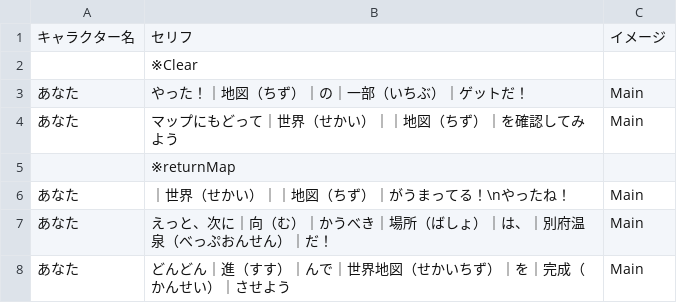
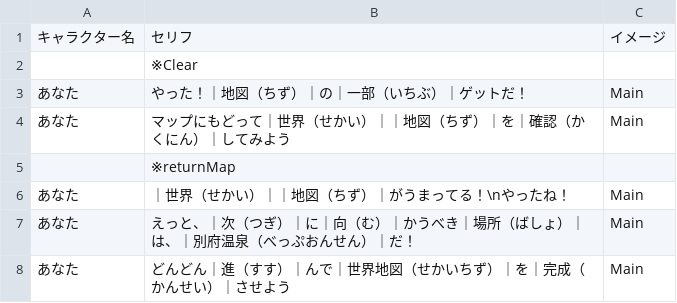
Before and after one commit to inouelab-waseda/unilab2025, a CSV file: unilab2025/bin/Debug/Conversation/Conv_stage1-2.csv, drawn as a sheet.

```diff
--- a/unilab2025/bin/Debug/Conversation/Conv_stage1-2.csv
+++ b/unilab2025/bin/Debug/Conversation/Conv_stage1-2.csv
@@ -3,6 +3,6 @@
 あなた,やった！｜地図（ちず）｜の｜一部（いちぶ）｜ゲットだ！,Main
-あなた,マップにもどって｜世界（せかい）｜｜地図（ちず）｜を確認してみよう,Main
+あなた,マップにもどって｜世界（せかい）｜｜地図（ちず）｜を｜確認（かくにん）｜してみよう,Main
 ,※returnMap,
 あなた,｜世界（せかい）｜｜地図（ちず）｜がうまってる！\nやったね！,Main
-あなた,えっと、次に｜向（む）｜かうべき｜場所（ばしょ）｜は、｜別府温泉（べっぷおんせん）｜だ！,Main
+あなた,えっと、｜次（つぎ）｜に｜向（む）｜かうべき｜場所（ばしょ）｜は、｜別府温泉（べっぷおんせん）｜だ！,Main
 あなた,どんどん｜進（すす）｜んで｜世界地図（せかいちず）｜を｜完成（かんせい）｜させよう,Main
```
Also changed, not shown: unilab2025/bin/Debug/Conversation/Conv_Info_stage2-1-3.csv, unilab2025/bin/Debug/Conversation/Conv_stage8-3hint.csv, 14 other files.
